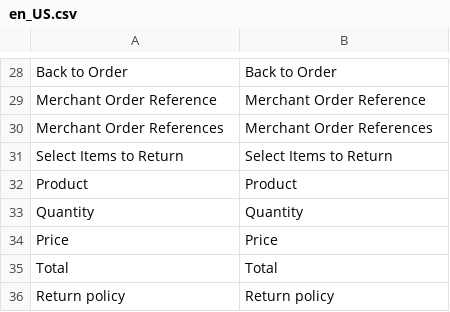
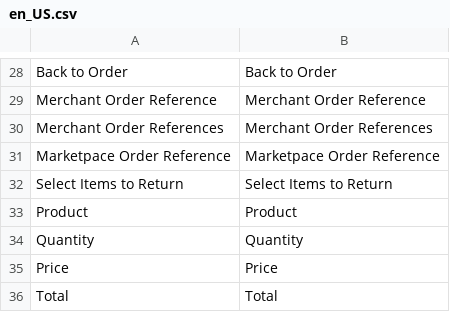
Before and after one commit to spryker/merchant-sales-return-merchant-user-gui, a CSV file: data/translation/Zed/en_US.csv, drawn as a sheet; only a part is shown, gaps mark what is left out; the shorter side is filled out with more unchanged rows; the diff names each change by its address in the sheet, - before the commit and + after, or states it on an @@ line.

Commit message:
mp-4104: fix translations, fixed table keys

```diff
--- a/data/translation/Zed/en_US.csv
+++ b/data/translation/Zed/en_US.csv
+row 31: Marketpace Order Reference | Marketpace Order Reference
```
Also changed, not shown: 2 other files.
